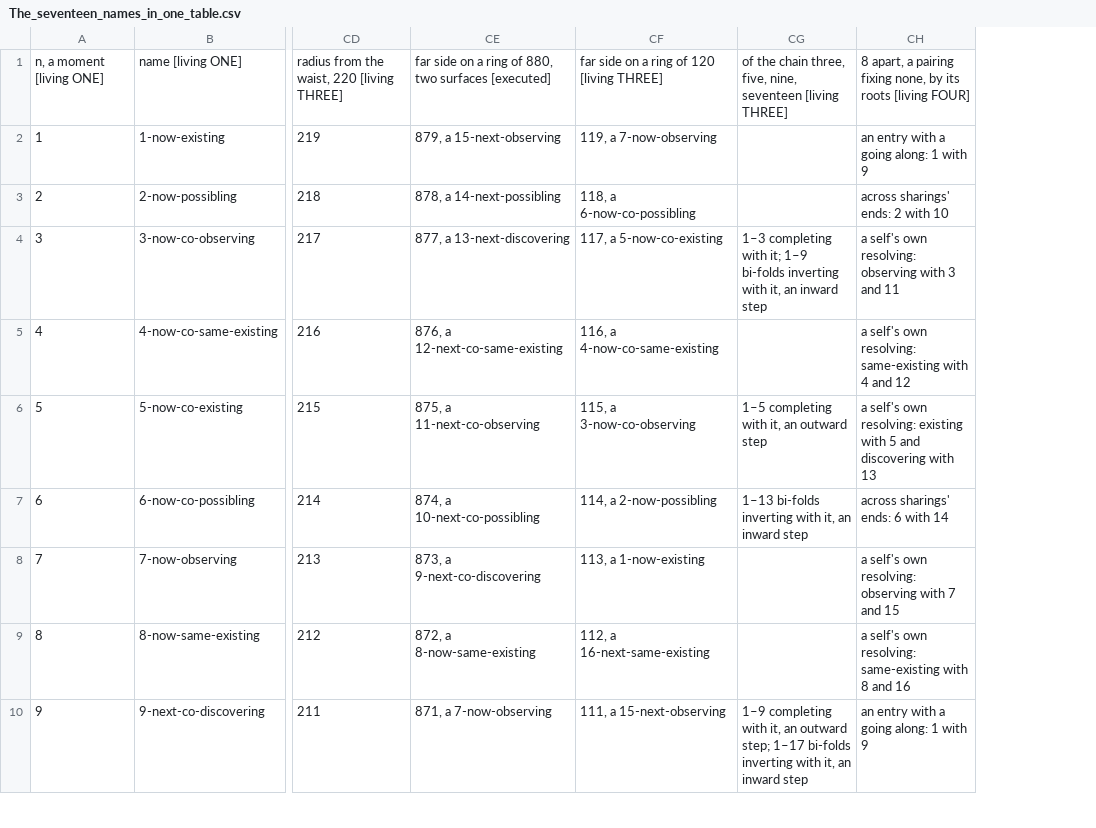
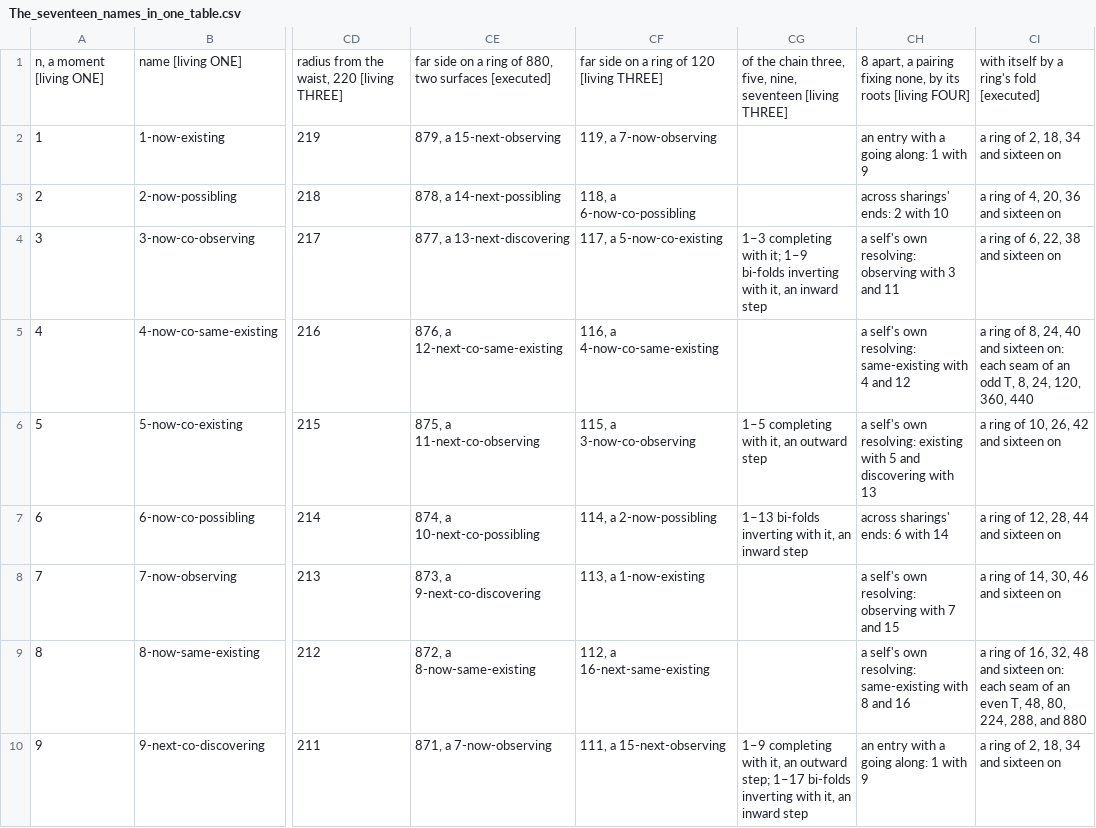
Before and after one commit to chris-j-handel/corus, a CSV file: incoming/v403mgr/The_seventeen_names_in_one_table.csv, drawn as a sheet; only a part is shown, gaps mark what is left out; the diff names each change by its address in the sheet, - before the commit and + after, or states it on an @@ line.

```diff
--- a/incoming/v403mgr/The_seventeen_names_in_one_table.csv
+++ b/incoming/v403mgr/The_seventeen_names_in_one_table.csv
+column CI, rows 1-10: with itself by a ring's fold [executed] | a ring of 2, 18, 34 and sixteen on | a ring of 4, 20, 36 and sixteen on | a ring of 6, 22, 38 and sixteen on | a ring of 8, 24, 40 and sixteen on: each seam of an odd T, 8, 24, 120, 360, 440 | a ring of 10, 26, 42 and sixteen on | a ring of 12, 28, 44 and sixteen on | a ring of 14, 30, 46 and sixteen on | a ring of 16, 32, 48 and sixteen on: each seam of an even T, 48, 80, 224, 288, and 880 | a ring of 2, 18, 34 and sixteen on
```
Also changed, not shown: 6 other files.
